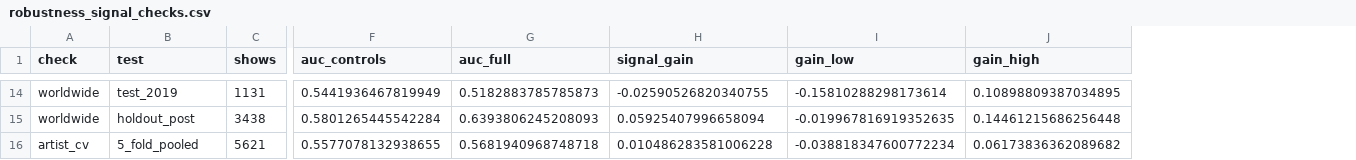
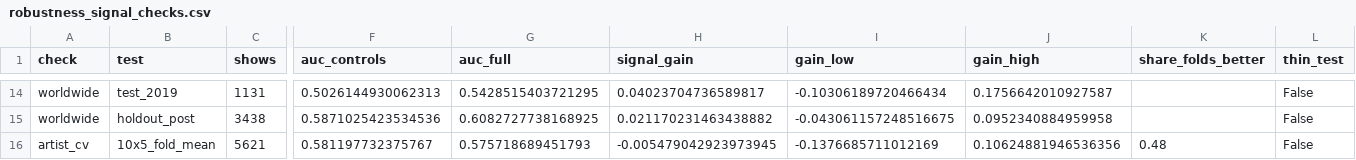
Before and after one commit to msteines0312/concert-ticket-tracking, a CSV file: reports/tables/robustness_signal_checks.csv, drawn as a sheet; only a part is shown, gaps mark what is left out; the diff covers the shown part only; the diff names each change by its address in the sheet, - before the commit and + after, or states it on an @@ line.

```diff
--- a/reports/tables/robustness_signal_checks.csv
+++ b/reports/tables/robustness_signal_checks.csv
+column K (share_folds_better), row 16: 0.48
+column L (thin_test), rows 14-16: all False
-F14 (auc_controls): 0.5441936467819949
+F14 (auc_controls): 0.5026144930062313
-G14 (auc_full): 0.5182883785785873
+G14 (auc_full): 0.5428515403721295
-H14 (signal_gain): -0.02590526820340755
+H14 (signal_gain): 0.04023704736589817
-I14 (gain_low): -0.15810288298173614
+I14 (gain_low): -0.10306189720466434
-J14 (gain_high): 0.10898809387034895
+J14 (gain_high): 0.1756642010927587
-F15 (auc_controls): 0.5801265445542284
+F15 (auc_controls): 0.5871025423534536
-G15 (auc_full): 0.6393806245208093
+G15 (auc_full): 0.6082727738168925
-H15 (signal_gain): 0.05925407996658094
+H15 (signal_gain): 0.021170231463438882
-I15 (gain_low): -0.019967816919352635
+I15 (gain_low): -0.043061157248516675
-J15 (gain_high): 0.14461215686256448
+J15 (gain_high): 0.0952340884959958
-B16 (test): 5_fold_pooled
+B16 (test): 10x5_fold_mean
-F16 (auc_controls): 0.5577078132938655
+F16 (auc_controls): 0.581197732375767
-G16 (auc_full): 0.5681940968748718
+G16 (auc_full): 0.575718689451793
-H16 (signal_gain): 0.010486283581006228
+H16 (signal_gain): -0.005479042923973945
-I16 (gain_low): -0.038818347600772234
+I16 (gain_low): -0.1376685711012169
-J16 (gain_high): 0.06173836362089682
+J16 (gain_high): 0.10624881946536356
```
Also changed, not shown: 60 edited cells elsewhere in this file, reports/tables/covid_comparison.csv, reports/tables/fill_rate_coefficients.csv, 19 other files.
